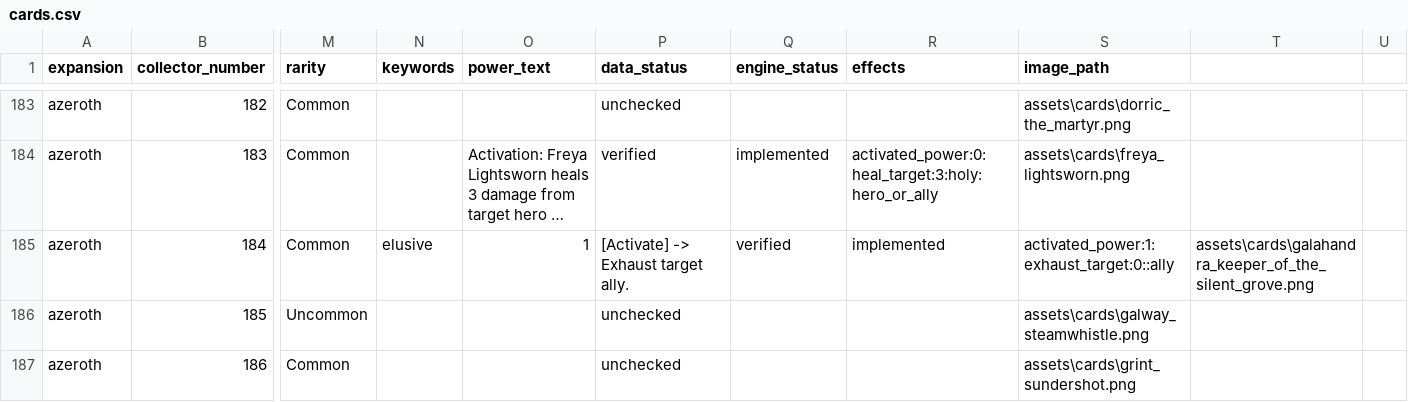
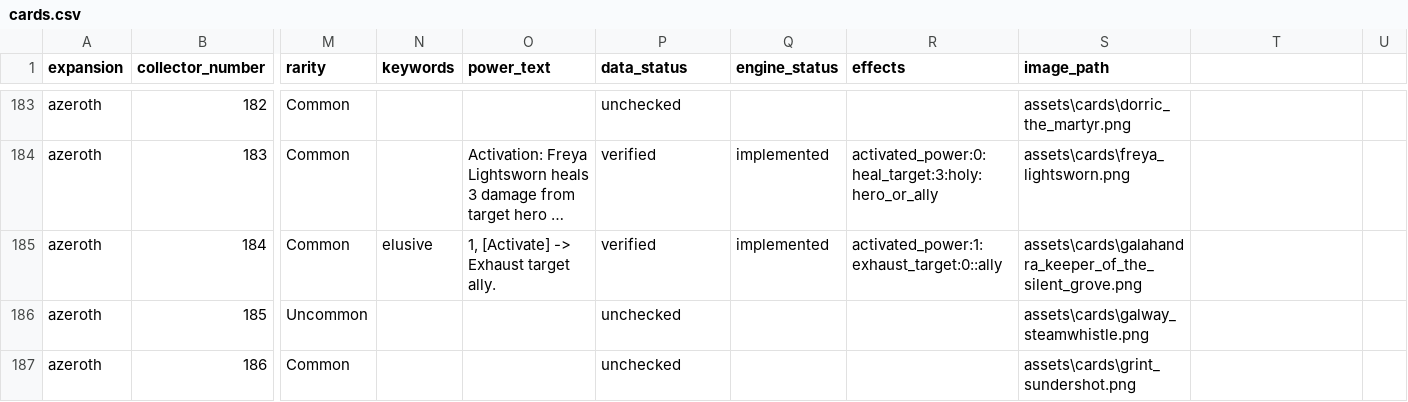
Before and after one commit to remariano138/wowtcg-godot, a CSV file: data/cards.csv, drawn as a sheet; only a part is shown, gaps mark what is left out; long unchanged cells end in …; the diff covers the shown part only; the diff names each change by its address in the sheet, - before the commit and + after, or states it on an @@ line.

```diff
--- a/data/cards.csv
+++ b/data/cards.csv
-O185 (power_text): 1
+O185 (power_text): 1, [Activate] -> Exhaust target ally.
-P185 (data_status): [Activate] -> Exhaust target ally.
+P185 (data_status): verified
-Q185 (engine_status): verified
+Q185 (engine_status): implemented
-R185 (effects): implemented
+R185 (effects): activated_power:1:exhaust_target:0::ally
-S185 (image_path): activated_power:1:exhaust_target:0::ally
+S185 (image_path): assets\cards\galahandra_keeper_of_the_silent_grove.png
-T185: assets\cards\galahandra_keeper_of_the_silent_grove.png
+T185: (empty)
```
Also changed, not shown: 35 edited cells elsewhere in this file, 19 other files.
